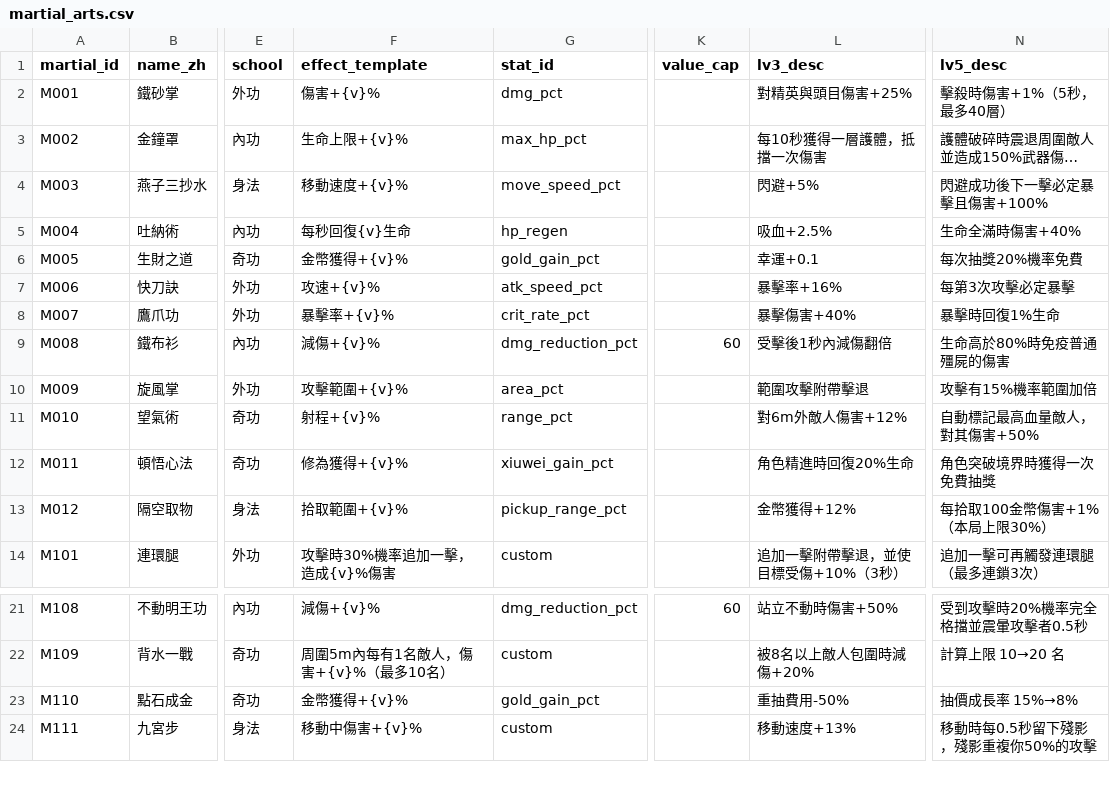
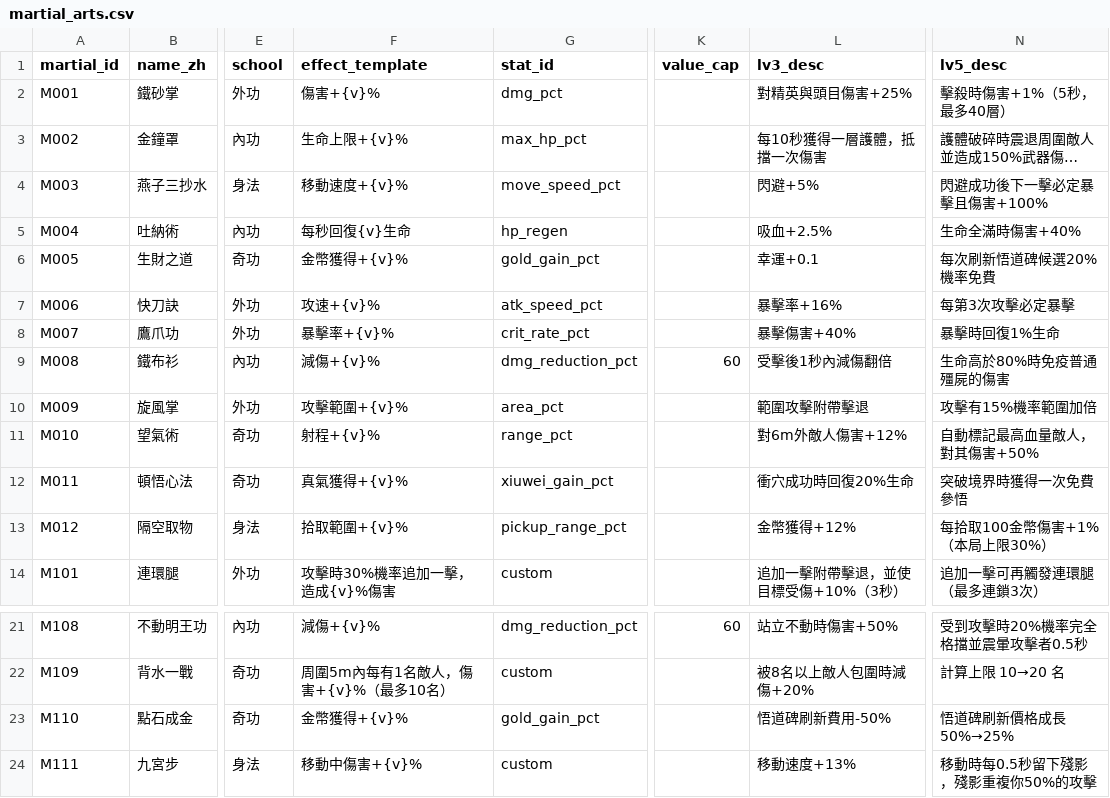
Before and after one commit to Benny021018/wuxia-rogue, a CSV file: data/martial_arts.csv, drawn as a sheet; only a part is shown, gaps mark what is left out; long unchanged cells end in …; the diff names each change by its address in the sheet, - before the commit and + after, or states it on an @@ line.

```diff
--- a/data/martial_arts.csv
+++ b/data/martial_arts.csv
-N6 (lv5_desc): 每次抽獎20%機率免費
+N6 (lv5_desc): 每次刷新悟道碑候選20%機率免費
-F12 (effect_template): 修為獲得+{v}%
+F12 (effect_template): 真氣獲得+{v}%
-L12 (lv3_desc): 角色精進時回復20%生命
+L12 (lv3_desc): 衝穴成功時回復20%生命
-N12 (lv5_desc): 角色突破境界時獲得一次免費抽獎
+N12 (lv5_desc): 突破境界時獲得一次免費參悟
-L23 (lv3_desc): 重抽費用-50%
+L23 (lv3_desc): 悟道碑刷新費用-50%
-N23 (lv5_desc): 抽價成長率 15%→8%
+N23 (lv5_desc): 悟道碑刷新價格成長 50%→25%
```
Also changed, not shown: data/combat_config.csv, data/shop_config.csv, 26 other files.
